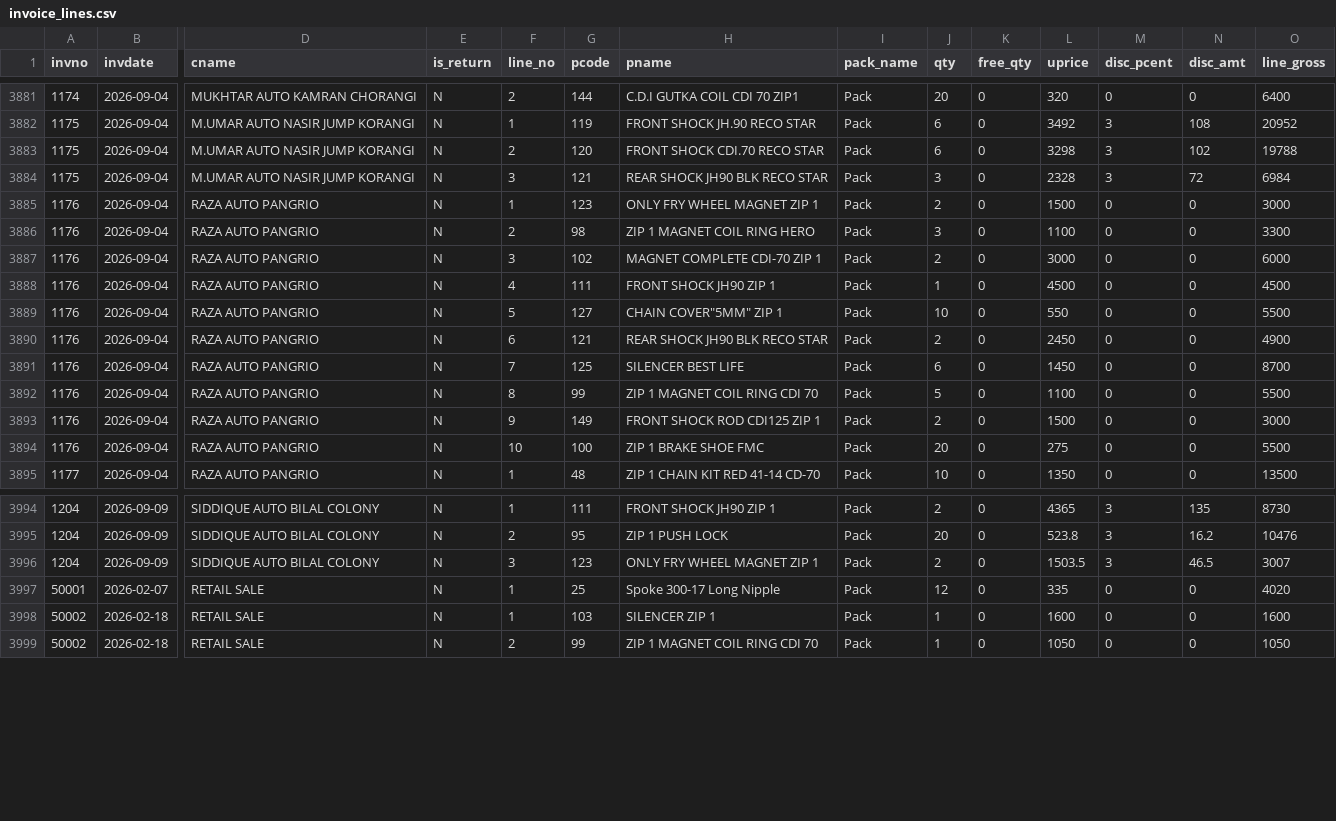
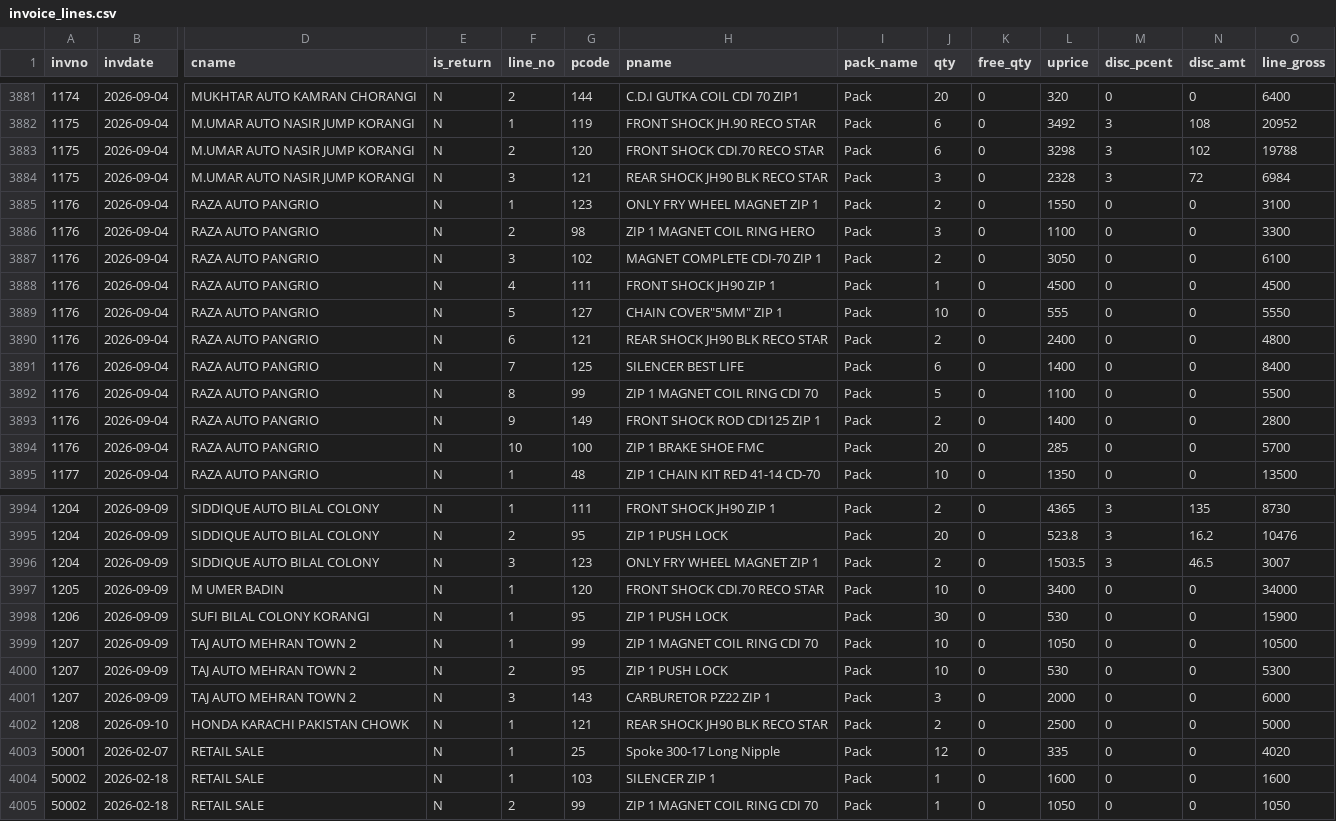
Before and after one commit to ahmedvohrra/zip1_naveed_daily_EXPORT, a CSV file: invoice_lines.csv, drawn as a sheet; only a part is shown, gaps mark what is left out; rows hold the shown columns only; the diff names each change by its address in the sheet, - before the commit and + after, or states it on an @@ line.

```diff
--- a/invoice_lines.csv
+++ b/invoice_lines.csv
-L3885 (uprice): 1500
+L3885 (uprice): 1550
-O3885 (line_gross): 3000
+O3885 (line_gross): 3100
-L3887 (uprice): 3000
+L3887 (uprice): 3050
-O3887 (line_gross): 6000
+O3887 (line_gross): 6100
-L3889 (uprice): 550
+L3889 (uprice): 555
-O3889 (line_gross): 5500
+O3889 (line_gross): 5550
-L3890 (uprice): 2450
+L3890 (uprice): 2400
-O3890 (line_gross): 4900
+O3890 (line_gross): 4800
-L3891 (uprice): 1450
+L3891 (uprice): 1400
-O3891 (line_gross): 8700
+O3891 (line_gross): 8400
-L3893 (uprice): 1500
+L3893 (uprice): 1400
-O3893 (line_gross): 3000
+O3893 (line_gross): 2800
-L3894 (uprice): 275
+L3894 (uprice): 285
-O3894 (line_gross): 5500
+O3894 (line_gross): 5700
+row 3997: 1205 | 2026-09-09 | M UMER BADIN | N | 1 | 120 | FRONT SHOCK CDI.70 RECO STAR | Pack | 10 | 0 | 3400 | 0 | 0 | 34000
+row 3998: 1206 | 2026-09-09 | SUFI BILAL COLONY KORANGI | N | 1 | 95 | ZIP 1 PUSH LOCK | Pack | 30 | 0 | 530 | 0 | 0 | 15900
+row 3999: 1207 | 2026-09-09 | TAJ AUTO MEHRAN TOWN 2 | N | 1 | 99 | ZIP 1 MAGNET COIL RING CDI 70 | Pack | 10 | 0 | 1050 | 0 | 0 | 10500
+row 4000: 1207 | 2026-09-09 | TAJ AUTO MEHRAN TOWN 2 | N | 2 | 95 | ZIP 1 PUSH LOCK | Pack | 10 | 0 | 530 | 0 | 0 | 5300
+row 4001: 1207 | 2026-09-09 | TAJ AUTO MEHRAN TOWN 2 | N | 3 | 143 | CARBURETOR PZ22 ZIP 1 | Pack | 3 | 0 | 2000 | 0 | 0 | 6000
+row 4002: 1208 | 2026-09-10 | HONDA KARACHI PAKISTAN CHOWK | N | 1 | 121 | REAR SHOCK JH90 BLK RECO STAR | Pack | 2 | 0 | 2500 | 0 | 0 | 5000
```
Also changed, not shown: invoices.csv, ledger_all.csv, 5 other files.
